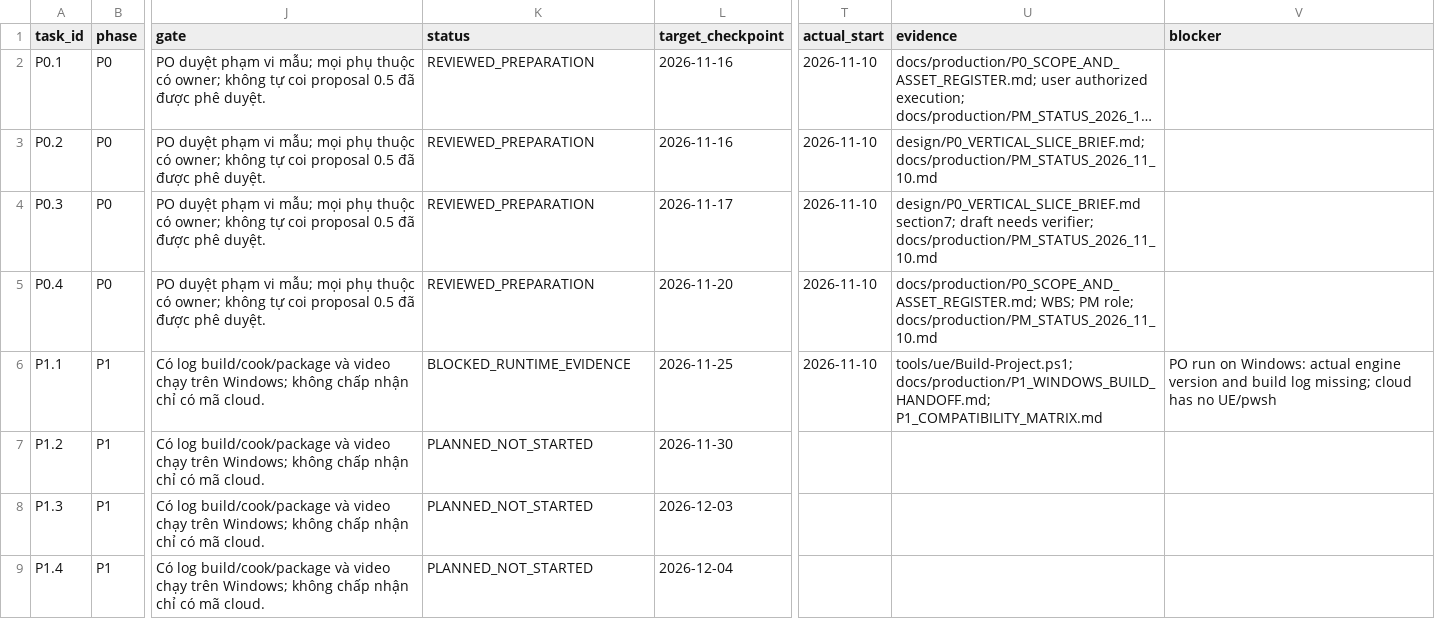
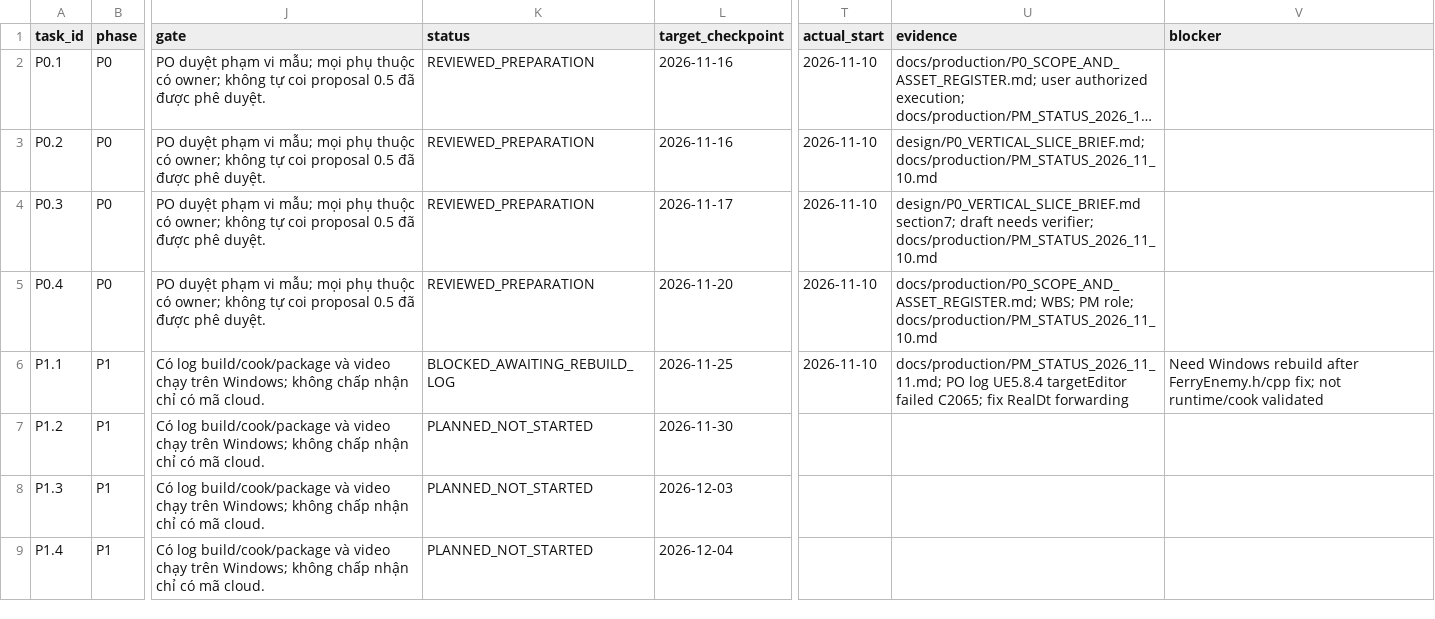
Before and after one commit to LongVuCode/GAME-AAA---VietNam-version, a CSV file: docs/production/PHASE_AGENT_WBS.csv, drawn as a sheet; only a part is shown, gaps mark what is left out; long unchanged cells end in …; the diff names each change by its address in the sheet, - before the commit and + after, or states it on an @@ line.

```diff
--- a/docs/production/PHASE_AGENT_WBS.csv
+++ b/docs/production/PHASE_AGENT_WBS.csv
-K6 (status): BLOCKED_RUNTIME_EVIDENCE
+K6 (status): BLOCKED_AWAITING_REBUILD_LOG
-U6 (evidence): tools/ue/Build-Project.ps1; docs/production/P1_WINDOWS_BUILD_HANDOFF.md; P1_COMPATIBILITY_MATRIX.md
+U6 (evidence): docs/production/PM_STATUS_2026_11_11.md; PO log UE5.8.4 targetEditor failed C2065; fix RealDt forwarding
-V6 (blocker): PO run on Windows: actual engine version and build log missing; cloud has no UE/pwsh
+V6 (blocker): Need Windows rebuild after FerryEnemy.h/cpp fix; not runtime/cook validated
```
Also changed, not shown: 4 other files.
